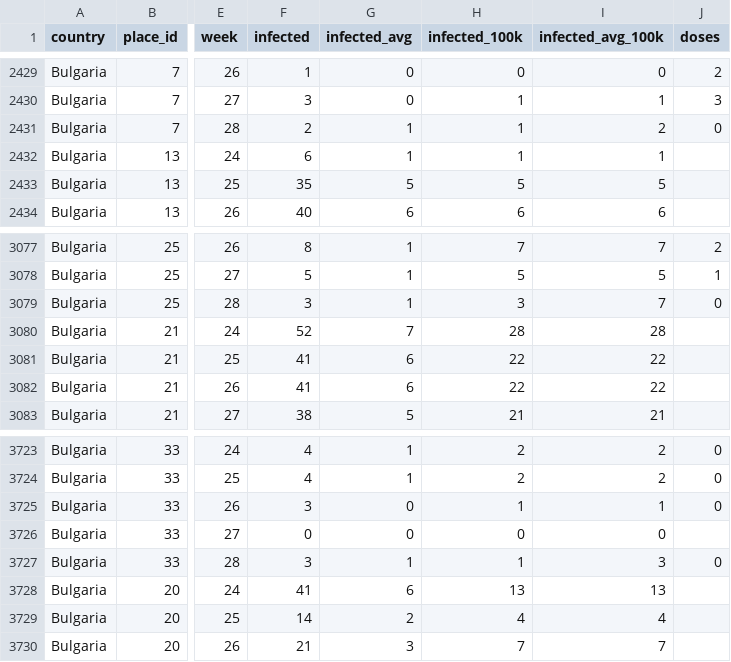
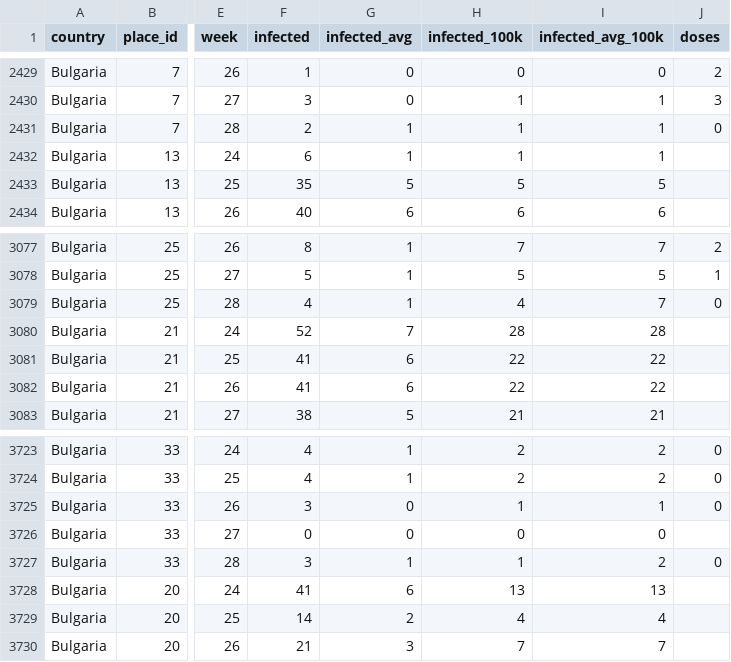
Before and after one commit to COVID-19-Bulgaria/covid-database, a CSV file: Bulgaria/WeekPlacesCasesDataset.csv, drawn as a sheet; only a part is shown, gaps mark what is left out; the diff covers the shown part only; the diff names each change by its address in the sheet, - before the commit and + after, or states it on an @@ line.

```diff
--- a/Bulgaria/WeekPlacesCasesDataset.csv
+++ b/Bulgaria/WeekPlacesCasesDataset.csv
-I2431 (infected_avg_100k): 2
+I2431 (infected_avg_100k): 1
-F3079 (infected): 3
+F3079 (infected): 4
-H3079 (infected_100k): 3
+H3079 (infected_100k): 4
-I3727 (infected_avg_100k): 3
+I3727 (infected_avg_100k): 2
```
Also changed, not shown: 45 edited cells elsewhere in this file, Bulgaria/RollingBiWeeklyPlacesCasesDataset.csv, 3 other files.
